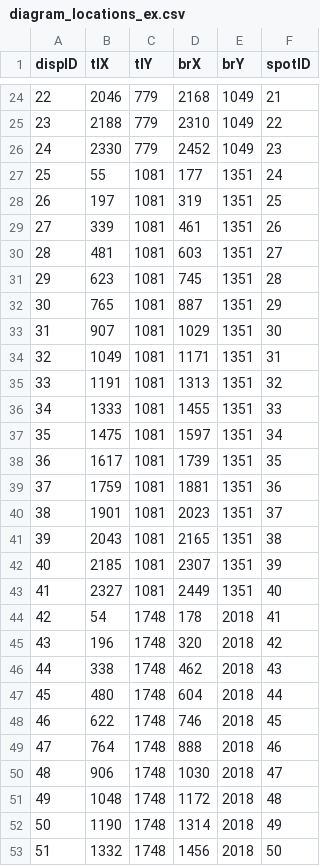
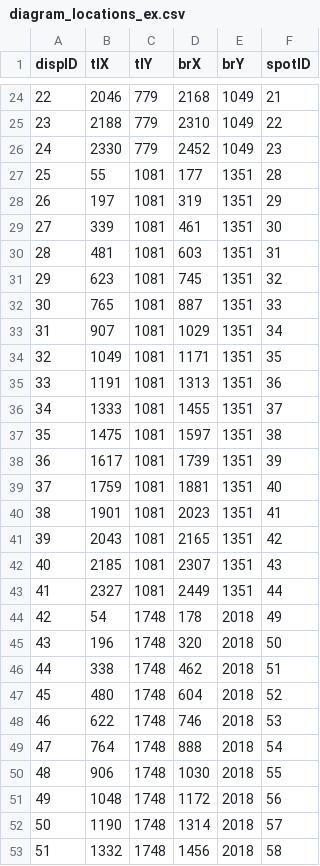
Before and after one commit to pirate21213/RetroPark, a CSV file: Front End Display/diagram_locations_ex.csv, drawn as a sheet; only a part is shown, gaps mark what is left out; the diff covers the shown part only.

Commit message:
updated diagram_locations_ex.csv

```diff
--- a/Front End Display/diagram_locations_ex.csv
+++ b/Front End Display/diagram_locations_ex.csv
@@ -26,28 +26,28 @@ dispID,tlX,tlY,brX,brY,spotID
 24,2330,779,2452,1049,23
-25,55,1081,177,1351,24
-26,197,1081,319,1351,25
-27,339,1081,461,1351,26
-28,481,1081,603,1351,27
-29,623,1081,745,1351,28
-30,765,1081,887,1351,29
-31,907,1081,1029,1351,30
-32,1049,1081,1171,1351,31
-33,1191,1081,1313,1351,32
-34,1333,1081,1455,1351,33
-35,1475,1081,1597,1351,34
-36,1617,1081,1739,1351,35
-37,1759,1081,1881,1351,36
-38,1901,1081,2023,1351,37
-39,2043,1081,2165,1351,38
-40,2185,1081,2307,1351,39
-41,2327,1081,2449,1351,40
-42,54,1748,178,2018,41
-43,196,1748,320,2018,42
-44,338,1748,462,2018,43
-45,480,1748,604,2018,44
-46,622,1748,746,2018,45
-47,764,1748,888,2018,46
-48,906,1748,1030,2018,47
-49,1048,1748,1172,2018,48
-50,1190,1748,1314,2018,49
-51,1332,1748,1456,2018,50
+25,55,1081,177,1351,28
+26,197,1081,319,1351,29
+27,339,1081,461,1351,30
+28,481,1081,603,1351,31
+29,623,1081,745,1351,32
+30,765,1081,887,1351,33
+31,907,1081,1029,1351,34
+32,1049,1081,1171,1351,35
+33,1191,1081,1313,1351,36
+34,1333,1081,1455,1351,37
+35,1475,1081,1597,1351,38
+36,1617,1081,1739,1351,39
+37,1759,1081,1881,1351,40
+38,1901,1081,2023,1351,41
+39,2043,1081,2165,1351,42
+40,2185,1081,2307,1351,43
+41,2327,1081,2449,1351,44
+42,54,1748,178,2018,49
+43,196,1748,320,2018,50
+44,338,1748,462,2018,51
+45,480,1748,604,2018,52
+46,622,1748,746,2018,53
+47,764,1748,888,2018,54
+48,906,1748,1030,2018,55
+49,1048,1748,1172,2018,56
+50,1190,1748,1314,2018,57
+51,1332,1748,1456,2018,58
```
Also changed, not shown: 11 edited cells elsewhere in this file, 2 other files.
